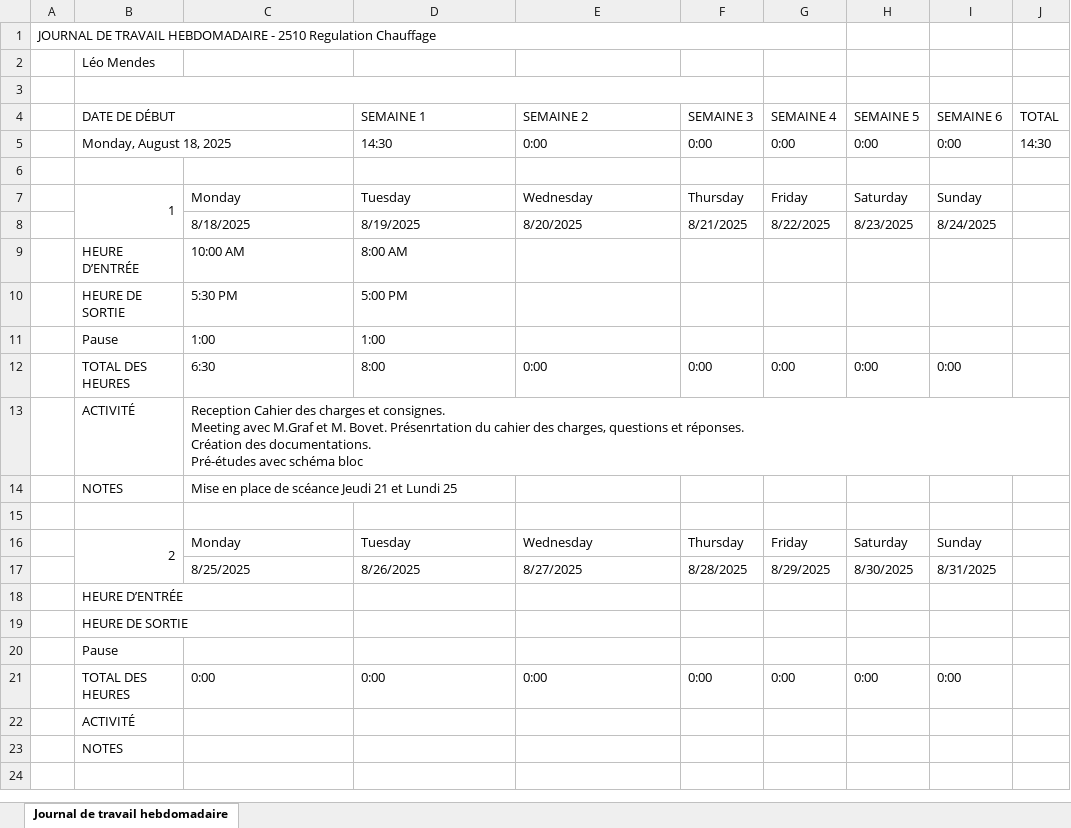
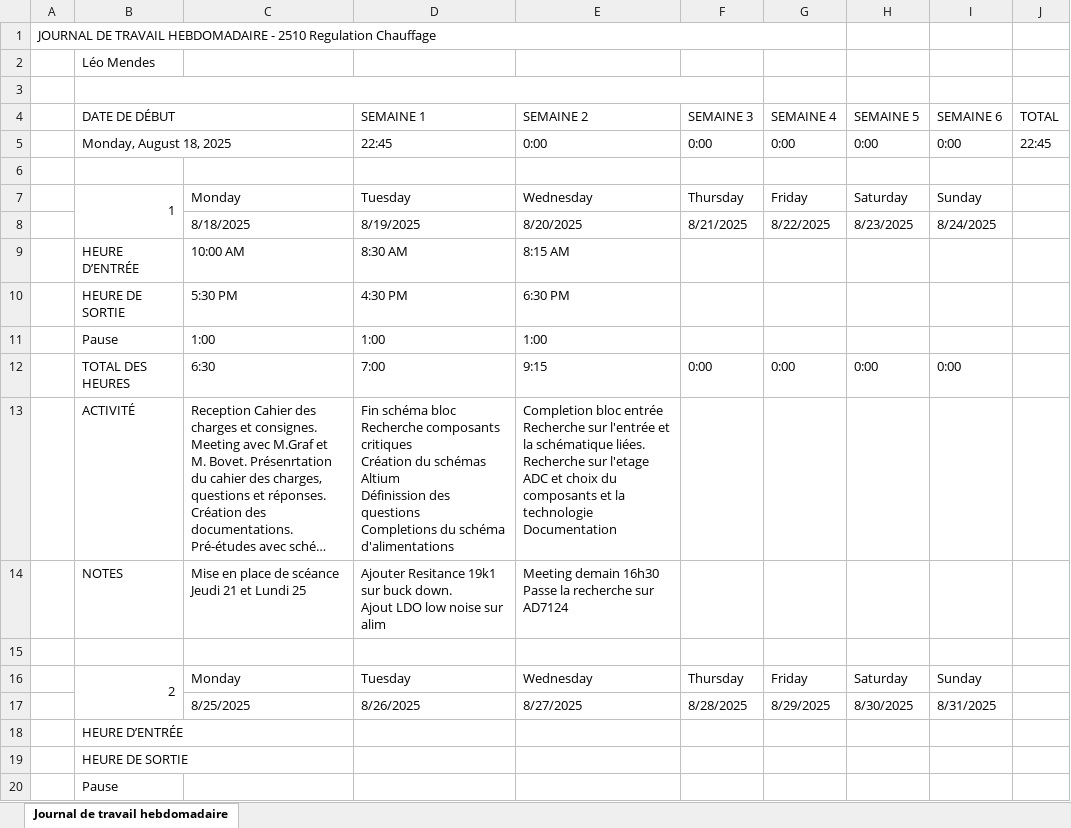
Before and after one commit to LeoMendesEsEtml/2510_RegulationChauffage, an Excel workbook: doc/2.Document Annexe/JDT_2510_RegulationChauffage_Mendes.xlsx, sheet Journal de travail hebdomadaire, drawn as a sheet; only a part is shown; the shorter side is filled out with more unchanged rows; long unchanged cells end in …; values as stored, in another font and other column widths than the file's, no cell formats; charts and pictures not drawn; ↵ is a line break in a cell; the diff names each change by its address in the sheet, - before the commit and + after, or states it on an @@ line.

```diff
--- a/doc/2.Document Annexe/JDT_2510_RegulationChauffage_Mendes.xlsx (sheet Journal de travail hebdomadaire)
+++ b/doc/2.Document Annexe/JDT_2510_RegulationChauffage_Mendes.xlsx (sheet Journal de travail hebdomadaire)
-D5 (SEMAINE 1): 14:30
+D5 (SEMAINE 1): 22:45
-J5 (TOTAL): 14:30
+J5 (TOTAL): 22:45
-D9 (SEMAINE 1): 8:00 AM
+D9 (SEMAINE 1): 8:30 AM
-E9 (SEMAINE 2): (empty)
+E9 (SEMAINE 2): 8:15 AM
-D10 (SEMAINE 1): 5:00 PM
+D10 (SEMAINE 1): 4:30 PM
-E10 (SEMAINE 2): (empty)
+E10 (SEMAINE 2): 6:30 PM
-E11 (SEMAINE 2): (empty)
+E11 (SEMAINE 2): 1:00
-D12 (SEMAINE 1): 8:00
+D12 (SEMAINE 1): 7:00
-E12 (SEMAINE 2): 0:00
+E12 (SEMAINE 2): 9:15
-D13 (SEMAINE 1): (empty)
+D13 (SEMAINE 1): Fin schéma bloc ↵ Recherche composants critiques ↵ Création du schémas Altium ↵ Définission des questions ↵ Completions du schéma d'alimentations
-E13 (SEMAINE 2): (empty)
+E13 (SEMAINE 2): Completion bloc entrée ↵ Recherche sur l'entrée et la schématique liées. ↵ Recherche sur l'etage ADC et choix du composants et la technologie ↵ Documentation
-D14 (SEMAINE 1): (empty)
+D14 (SEMAINE 1): Ajouter Resitance 19k1 sur buck down. ↵ Ajout LDO low noise sur alim
-E14 (SEMAINE 2): (empty)
+E14 (SEMAINE 2): Meeting demain 16h30 ↵ Passe la recherche sur AD7124
```
Also changed, not shown: cell formats, charts or pictures, doc/2.Document Annexe/PLANIF_2510_RegulationChauffage_Mendes.xlsx, doc/4.datasheets/infoSondesOblo/Types de sonde de température.xlsm, 11 other files.
